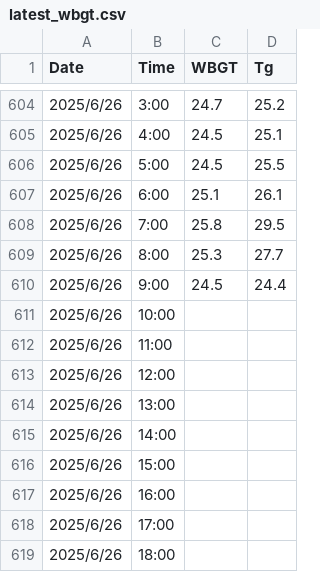
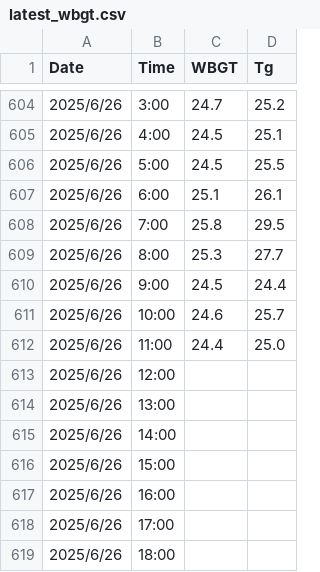
Before and after one commit to YamatoAgency/wbgt, a CSV file: data/latest_wbgt.csv, drawn as a sheet; only a part is shown, gaps mark what is left out.

```diff
--- a/data/latest_wbgt.csv
+++ b/data/latest_wbgt.csv
@@ -610,4 +610,4 @@ Date,Time,WBGT,Tg
 2025/6/26,9:00,24.5,24.4
-2025/6/26,10:00,,
-2025/6/26,11:00,,
+2025/6/26,10:00,24.6,25.7
+2025/6/26,11:00,24.4,25.0
 2025/6/26,12:00,,
```
